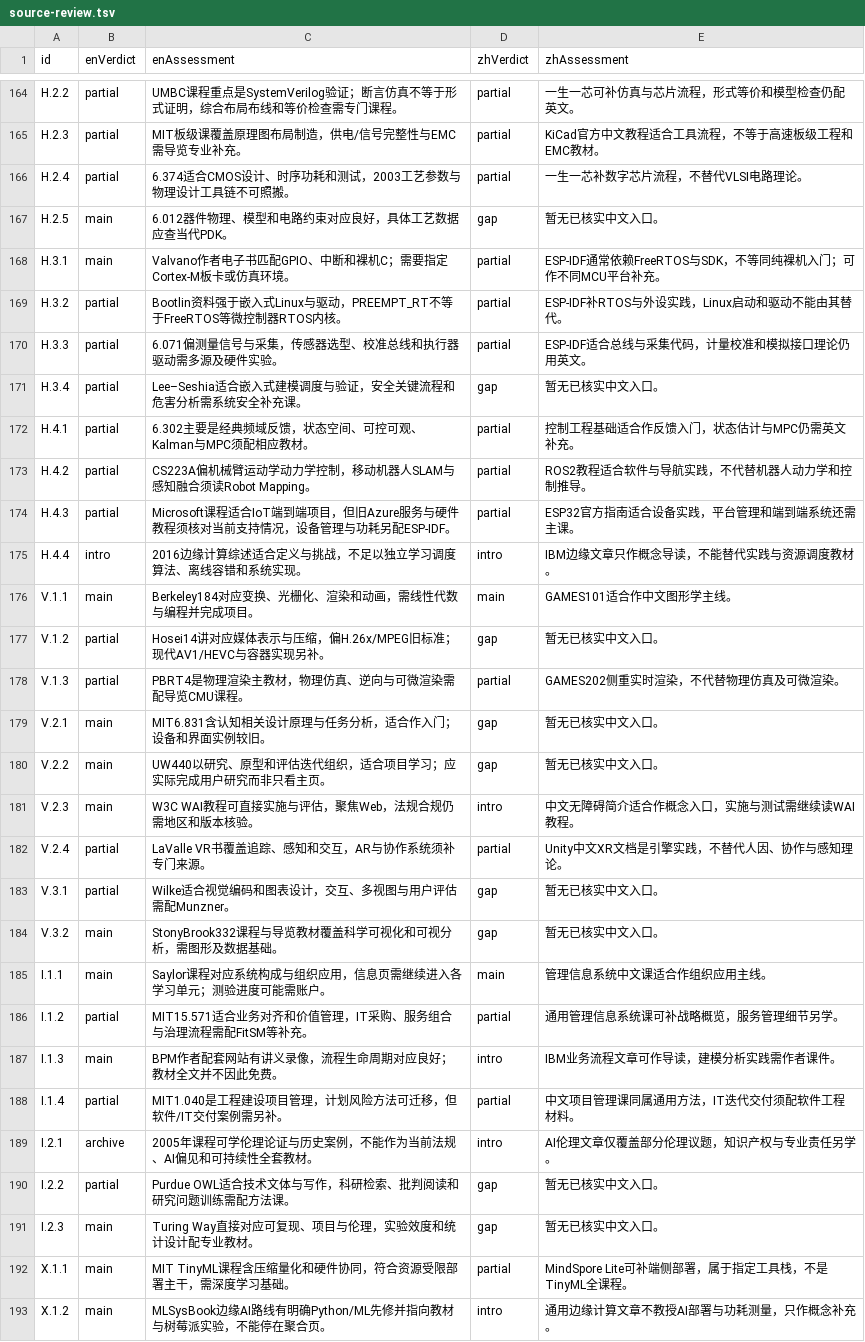
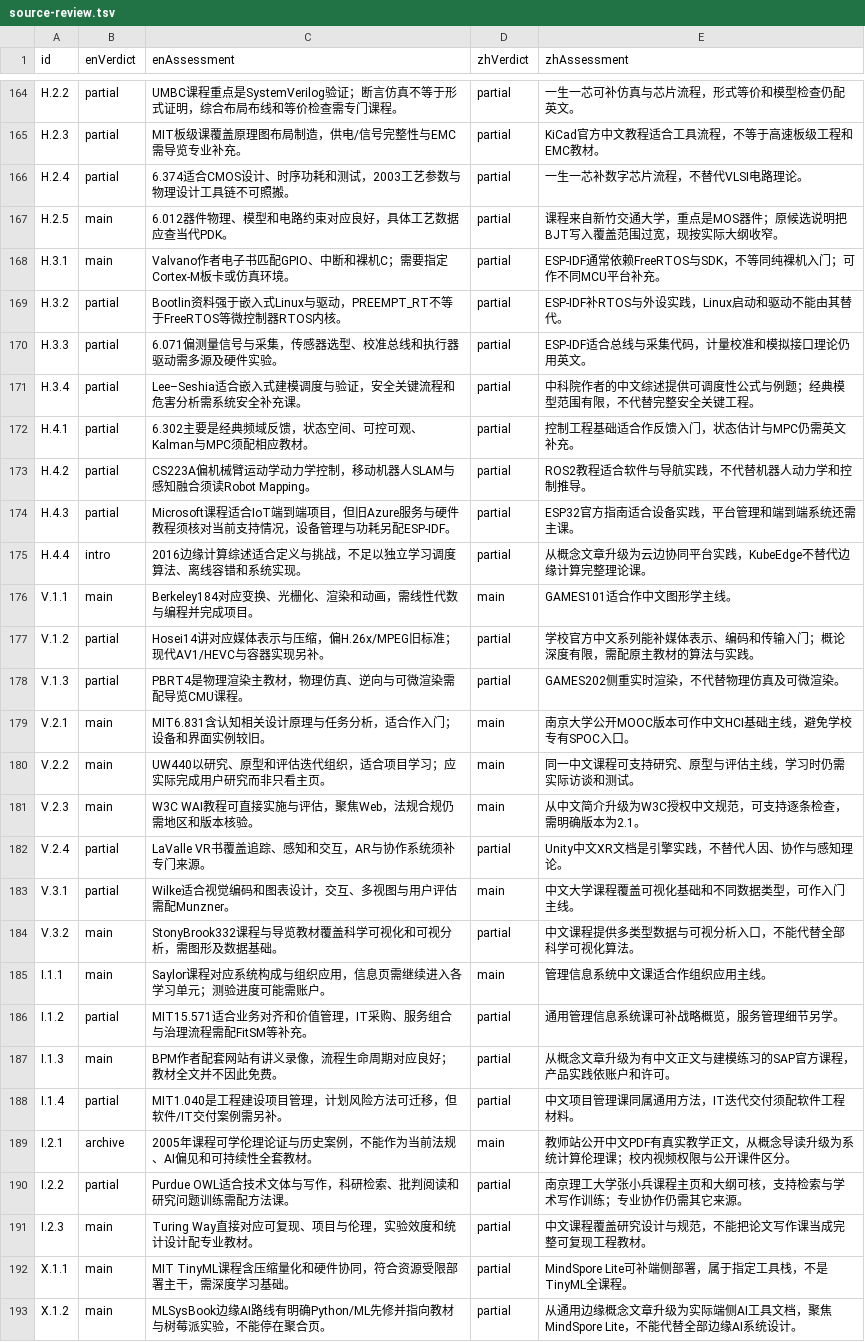
Before and after one commit to zeroa234/cs-math-skill-tree, a TSV file: data/curation/source-review.tsv, drawn as a sheet; only a part is shown, gaps mark what is left out; the diff covers the shown part only.

Commit message:
feat(cs-math-skill-tree): fill Chinese resources with verified free sources

```diff
--- a/data/curation/source-review.tsv
+++ b/data/curation/source-review.tsv
@@ -166,3 +166,3 @@ H.2.3	partial	MIT板级课覆盖原理图布局制造，供电/信号完整性
 H.2.4	partial	6.374适合CMOS设计、时序功耗和测试，2003工艺参数与物理设计工具链不可照搬。	partial	一生一芯补数字芯片流程，不替代VLSI电路理论。
-H.2.5	main	6.012器件物理、模型和电路约束对应良好，具体工艺数据应查当代PDK。	gap	暂无已核实中文入口。
+H.2.5	main	6.012器件物理、模型和电路约束对应良好，具体工艺数据应查当代PDK。	partial	课程来自新竹交通大学，重点是MOS器件；原候选说明把BJT写入覆盖范围过宽，现按实际大纲收窄。
 H.3.1	main	Valvano作者电子书匹配GPIO、中断和裸机C；需要指定Cortex-M板卡或仿真环境。	partial	ESP-IDF通常依赖FreeRTOS与SDK，不等同纯裸机入门；可作不同MCU平台补充。
@@ -170,3 +170,3 @@ H.3.2	partial	Bootlin资料强于嵌入式Linux与驱动，PREEMPT_RT不等于Fr
 H.3.3	partial	6.071偏测量信号与采集，传感器选型、校准总线和执行器驱动需多源及硬件实验。	partial	ESP-IDF适合总线与采集代码，计量校准和模拟接口理论仍用英文。
-H.3.4	partial	Lee–Seshia适合嵌入式建模调度与验证，安全关键流程和危害分析需系统安全补充课。	gap	暂无已核实中文入口。
+H.3.4	partial	Lee–Seshia适合嵌入式建模调度与验证，安全关键流程和危害分析需系统安全补充课。	partial	中科院作者的中文综述提供可调度性公式与例题；经典模型范围有限，不代替完整安全关键工程。
 H.4.1	partial	6.302主要是经典频域反馈，状态空间、可控可观、Kalman与MPC须配相应教材。	partial	控制工程基础适合作反馈入门，状态估计与MPC仍需英文补充。
@@ -174,20 +174,20 @@ H.4.2	partial	CS223A偏机械臂运动学动力学控制，移动机器人SLAM
 H.4.3	partial	Microsoft课程适合IoT端到端项目，但旧Azure服务与硬件教程须核对当前支持情况，设备管理与功耗另配ESP-IDF。	partial	ESP32官方指南适合设备实践，平台管理和端到端系统还需主课。
-H.4.4	intro	2016边缘计算综述适合定义与挑战，不足以独立学习调度算法、离线容错和系统实现。	intro	IBM边缘文章只作概念导读，不能替代实践与资源调度教材。
+H.4.4	intro	2016边缘计算综述适合定义与挑战，不足以独立学习调度算法、离线容错和系统实现。	partial	从概念文章升级为云边协同平台实践，KubeEdge不替代边缘计算完整理论课。
 V.1.1	main	Berkeley184对应变换、光栅化、渲染和动画，需线性代数与编程并完成项目。	main	GAMES101适合作中文图形学主线。
-V.1.2	partial	Hosei14讲对应媒体表示与压缩，偏H.26x/MPEG旧标准；现代AV1/HEVC与容器实现另补。	gap	暂无已核实中文入口。
+V.1.2	partial	Hosei14讲对应媒体表示与压缩，偏H.26x/MPEG旧标准；现代AV1/HEVC与容器实现另补。	partial	学校官方中文系列能补媒体表示、编码和传输入门；概论深度有限，需配原主教材的算法与实践。
 V.1.3	partial	PBRT4是物理渲染主教材，物理仿真、逆向与可微渲染需配导览CMU课程。	partial	GAMES202侧重实时渲染，不代替物理仿真及可微渲染。
-V.2.1	main	MIT6.831含认知相关设计原理与任务分析，适合作入门；设备和界面实例较旧。	gap	暂无已核实中文入口。
-V.2.2	main	UW440以研究、原型和评估迭代组织，适合项目学习；应实际完成用户研究而非只看主页。	gap	暂无已核实中文入口。
-V.2.3	main	W3C WAI教程可直接实施与评估，聚焦Web，法规合规仍需地区和版本核验。	intro	中文无障碍简介适合作概念入口，实施与测试需继续读WAI教程。
+V.2.1	main	MIT6.831含认知相关设计原理与任务分析，适合作入门；设备和界面实例较旧。	main	南京大学公开MOOC版本可作中文HCI基础主线，避免学校专有SPOC入口。
+V.2.2	main	UW440以研究、原型和评估迭代组织，适合项目学习；应实际完成用户研究而非只看主页。	main	同一中文课程可支持研究、原型与评估主线，学习时仍需实际访谈和测试。
+V.2.3	main	W3C WAI教程可直接实施与评估，聚焦Web，法规合规仍需地区和版本核验。	main	从中文简介升级为W3C授权中文规范，可支持逐条检查，需明确版本为2.1。
 V.2.4	partial	LaValle VR书覆盖追踪、感知和交互，AR与协作系统须补专门来源。	partial	Unity中文XR文档是引擎实践，不替代人因、协作与感知理论。
-V.3.1	partial	Wilke适合视觉编码和图表设计，交互、多视图与用户评估需配Munzner。	gap	暂无已核实中文入口。
-V.3.2	main	StonyBrook332课程与导览教材覆盖科学可视化和可视分析，需图形及数据基础。	gap	暂无已核实中文入口。
+V.3.1	partial	Wilke适合视觉编码和图表设计，交互、多视图与用户评估需配Munzner。	main	中文大学课程覆盖可视化基础和不同数据类型，可作入门主线。
+V.3.2	main	StonyBrook332课程与导览教材覆盖科学可视化和可视分析，需图形及数据基础。	partial	中文课程提供多类型数据与可视分析入口，不能代替全部科学可视化算法。
 I.1.1	main	Saylor课程对应系统构成与组织应用，信息页需继续进入各学习单元；测验进度可能需账户。	main	管理信息系统中文课适合作组织应用主线。
 I.1.2	partial	MIT15.571适合业务对齐和价值管理，IT采购、服务组合与治理流程需配FitSM等补充。	partial	通用管理信息系统课可补战略概览，服务管理细节另学。
-I.1.3	main	BPM作者配套网站有讲义录像，流程生命周期对应良好；教材全文并不因此免费。	intro	IBM业务流程文章可作导读，建模分析实践需作者课件。
+I.1.3	main	BPM作者配套网站有讲义录像，流程生命周期对应良好；教材全文并不因此免费。	partial	从概念文章升级为有中文正文与建模练习的SAP官方课程，产品实践依账户和许可。
 I.1.4	partial	MIT1.040是工程建设项目管理，计划风险方法可迁移，但软件/IT交付案例需另补。	partial	中文项目管理课同属通用方法，IT迭代交付须配软件工程材料。
-I.2.1	archive	2005年课程可学伦理论证与历史案例，不能作为当前法规、AI偏见和可持续性全套教材。	intro	AI伦理文章仅覆盖部分伦理议题，知识产权与专业责任另学。
-I.2.2	partial	Purdue OWL适合技术文体与写作，科研检索、批判阅读和研究问题训练需配方法课。	gap	暂无已核实中文入口。
-I.2.3	main	Turing Way直接对应可复现、项目与伦理，实验效度和统计设计配专业教材。	gap	暂无已核实中文入口。
+I.2.1	archive	2005年课程可学伦理论证与历史案例，不能作为当前法规、AI偏见和可持续性全套教材。	main	教师站公开中文PDF有真实教学正文，从概念导读升级为系统计算伦理课；校内视频权限与公开课件区分。
+I.2.2	partial	Purdue OWL适合技术文体与写作，科研检索、批判阅读和研究问题训练需配方法课。	partial	南京理工大学张小兵课程主页和大纲可核，支持检索与学术写作训练；专业协作仍需其它来源。
+I.2.3	main	Turing Way直接对应可复现、项目与伦理，实验效度和统计设计配专业教材。	partial	中文课程覆盖研究设计与规范，不能把论文写作课当成完整可复现工程教材。
 X.1.1	main	MIT TinyML课程含压缩量化和硬件协同，符合资源受限部署主干，需深度学习基础。	partial	MindSpore Lite可补端侧部署，属于指定工具栈，不是TinyML全课程。
-X.1.2	main	MLSysBook边缘AI路线有明确Python/ML先修并指向教材与树莓派实验，不能停在聚合页。	intro	通用边缘计算文章不教授AI部署与功耗测量，只作概念补充。
+X.1.2	main	MLSysBook边缘AI路线有明确Python/ML先修并指向教材与树莓派实验，不能停在聚合页。	partial	从通用边缘概念文章升级为实际端侧AI工具文档，聚焦MindSpore Lite，不能代替全部边缘AI系统设计。
```
Also changed, not shown: 67 edited cells elsewhere in this file, 8 other files.
